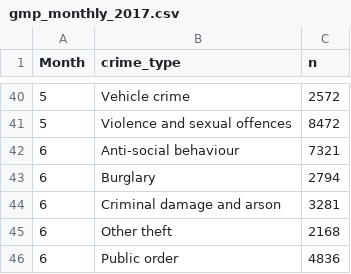
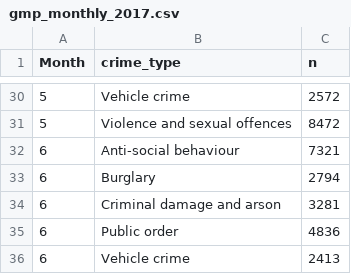
Before and after one commit to langtonhugh/data_viz_R_workshop, a CSV file: data/gmp_monthly_2017.csv, drawn as a sheet; only a part is shown, gaps mark what is left out; the shorter side is filled out with more unchanged rows; the diff covers the shown part only.

```diff
--- a/data/gmp_monthly_2017.csv
+++ b/data/gmp_monthly_2017.csv
@@ -44,3 +34,2 @@ Month,crime_type,n
 6,Criminal damage and arson,3281
-6,Other theft,2168
 6,Public order,4836
```
Also changed, not shown: 23 removed rows elsewhere in this file, 1 other file.
